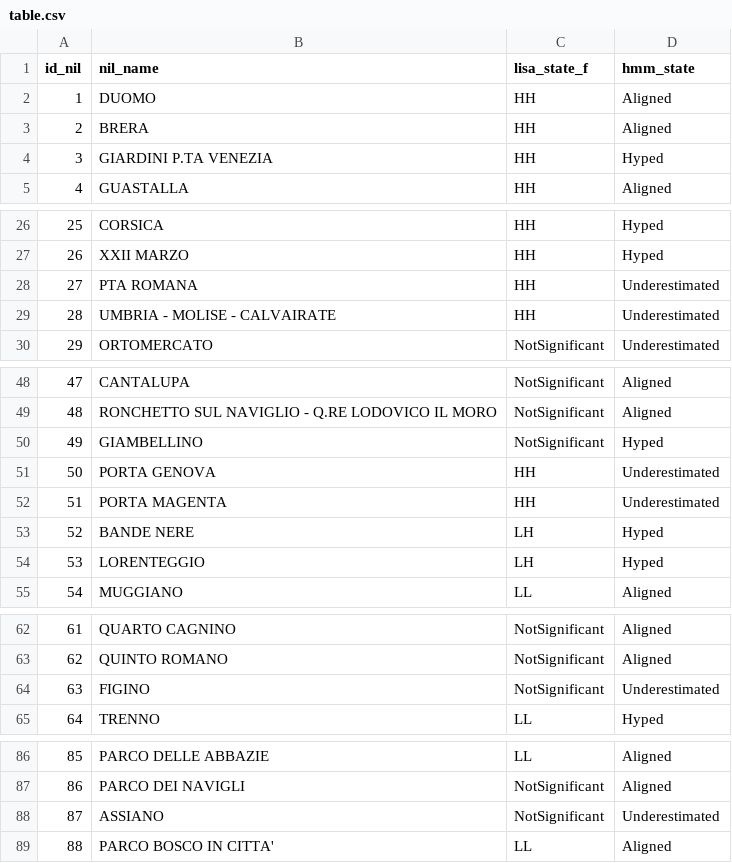
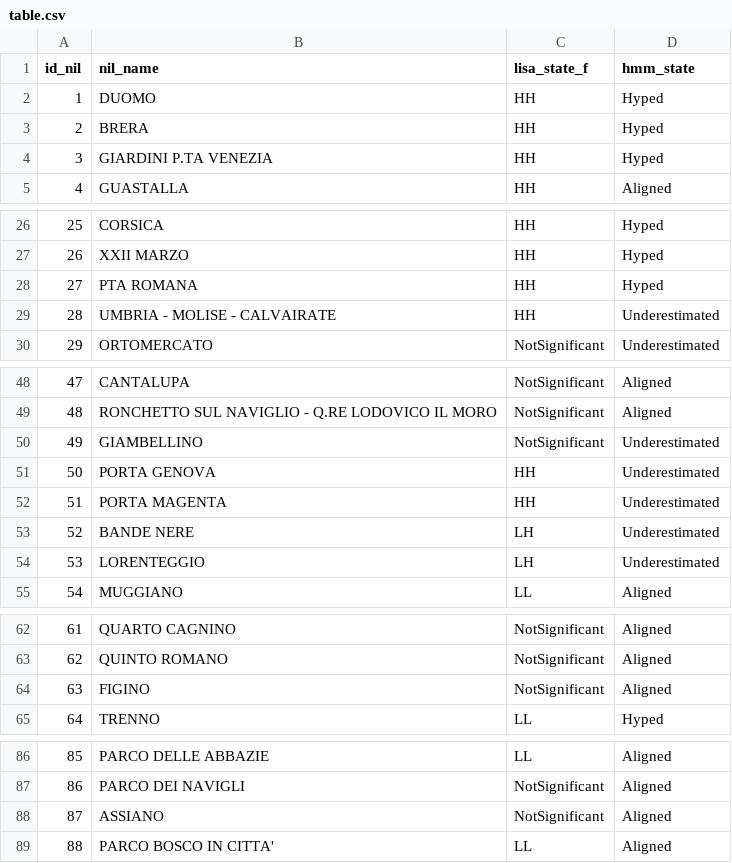
Before and after one commit to andrebomm/nil-explorer, a CSV file: data/table.csv, drawn as a sheet; only a part is shown, gaps mark what is left out.

Commit message:
Change state classifications in table.csv
Updated the state classifications for several entries in the CSV file.

```diff
--- a/data/table.csv
+++ b/data/table.csv
@@ -1,4 +1,4 @@
 "id_nil","nil_name","lisa_state_f","hmm_state"
-1,"DUOMO","HH","Aligned"
-2,"BRERA","HH","Aligned"
+1,"DUOMO","HH","Hyped"
+2,"BRERA","HH","Hyped"
 3,"GIARDINI P.TA VENEZIA","HH","Hyped"
@@ -27,3 +27,3 @@
 26,"XXII MARZO","HH","Hyped"
-27,"PTA ROMANA","HH","Underestimated"
+27,"PTA ROMANA","HH","Hyped"
 28,"UMBRIA - MOLISE - CALVAIRATE","HH","Underestimated"
@@ -49,7 +49,7 @@
 48,"RONCHETTO SUL NAVIGLIO - Q.RE LODOVICO IL MORO","NotSignificant","Aligned"
-49,"GIAMBELLINO","NotSignificant","Hyped"
+49,"GIAMBELLINO","NotSignificant","Underestimated"
 50,"PORTA GENOVA","HH","Underestimated"
 51,"PORTA MAGENTA","HH","Underestimated"
-52,"BANDE NERE","LH","Hyped"
-53,"LORENTEGGIO","LH","Hyped"
+52,"BANDE NERE","LH","Underestimated"
+53,"LORENTEGGIO","LH","Underestimated"
 54,"MUGGIANO","LL","Aligned"
@@ -63,3 +63,3 @@
 62,"QUINTO ROMANO","NotSignificant","Aligned"
-63,"FIGINO","NotSignificant","Underestimated"
+63,"FIGINO","NotSignificant","Aligned"
 64,"TRENNO","LL","Hyped"
@@ -87,3 +87,3 @@
 86,"PARCO DEI NAVIGLI","NotSignificant","Aligned"
-87,"ASSIANO","NotSignificant","Underestimated"
+87,"ASSIANO","NotSignificant","Aligned"
 88,"PARCO BOSCO IN CITTA'","LL","Aligned"
```
